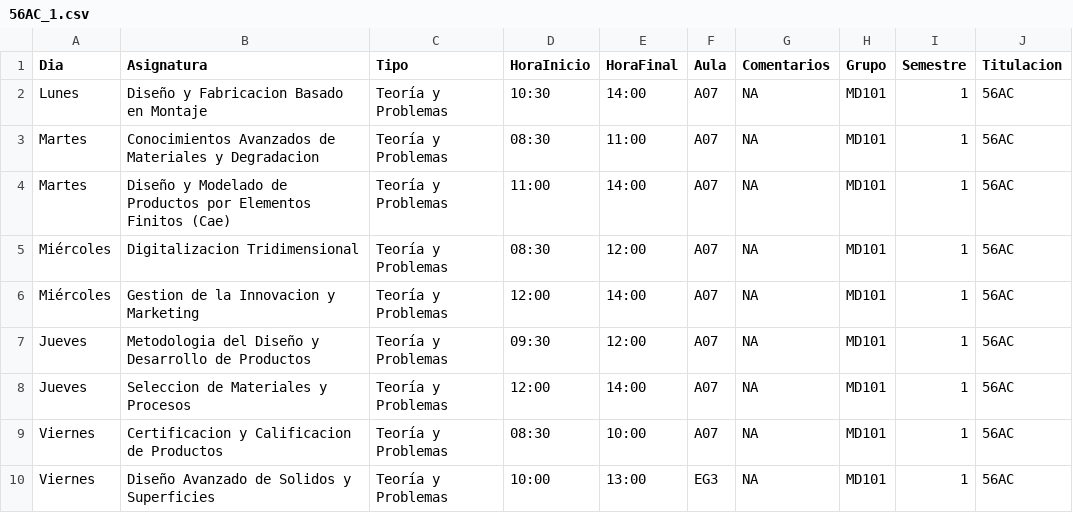
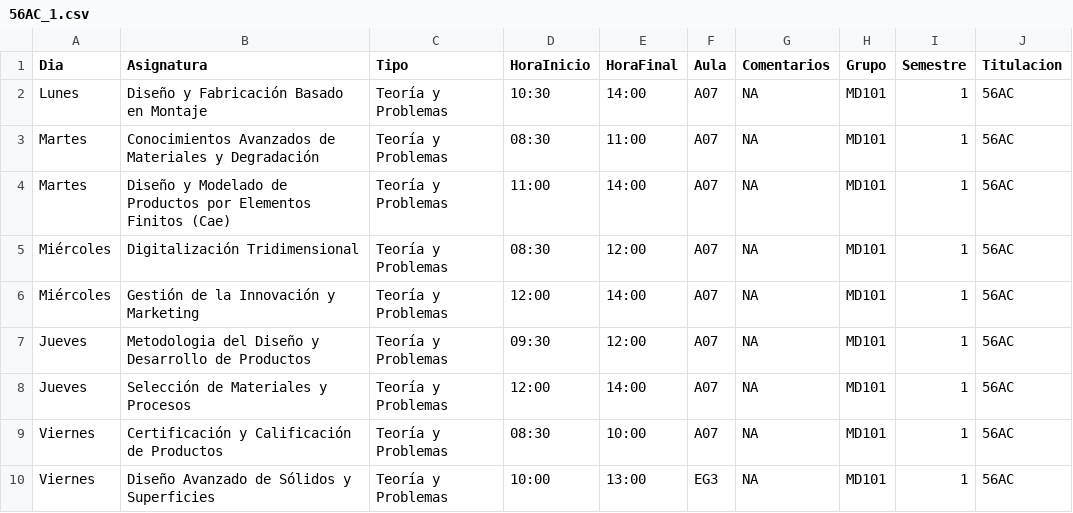
Before and after one commit to SOA-ETSIDI/horarios, a CSV file: csv/56AC_1.csv, drawn as a sheet.

Commit message:
Actualiza horarios y aulas

```diff
--- a/csv/56AC_1.csv
+++ b/csv/56AC_1.csv
@@ -1,10 +1,10 @@
 "Dia";"Asignatura";"Tipo";"HoraInicio";"HoraFinal";"Aula";"Comentarios";"Grupo";"Semestre";"Titulacion"
-"Lunes";"Diseño y Fabricacion Basado en Montaje";"Teoría y Problemas";"10:30";"14:00";"A07";NA;"MD101";1;"56AC"
-"Martes";"Conocimientos Avanzados de Materiales y Degradacion";"Teoría y Problemas";"08:30";"11:00";"A07";NA;"MD101";1;"56AC"
+"Lunes";"Diseño y Fabricación Basado en Montaje";"Teoría y Problemas";"10:30";"14:00";"A07";NA;"MD101";1;"56AC"
+"Martes";"Conocimientos Avanzados de Materiales y Degradación";"Teoría y Problemas";"08:30";"11:00";"A07";NA;"MD101";1;"56AC"
 "Martes";"Diseño y Modelado de Productos por Elementos Finitos (Cae)";"Teoría y Problemas";"11:00";"14:00";"A07";NA;"MD101";1;"56AC"
-"Miércoles";"Digitalizacion Tridimensional";"Teoría y Problemas";"08:30";"12:00";"A07";NA;"MD101";1;"56AC"
-"Miércoles";"Gestion de la Innovacion y Marketing";"Teoría y Problemas";"12:00";"14:00";"A07";NA;"MD101";1;"56AC"
+"Miércoles";"Digitalización Tridimensional";"Teoría y Problemas";"08:30";"12:00";"A07";NA;"MD101";1;"56AC"
+"Miércoles";"Gestión de la Innovación y Marketing";"Teoría y Problemas";"12:00";"14:00";"A07";NA;"MD101";1;"56AC"
 "Jueves";"Metodologia del Diseño y Desarrollo de Productos";"Teoría y Problemas";"09:30";"12:00";"A07";NA;"MD101";1;"56AC"
-"Jueves";"Seleccion de Materiales y Procesos";"Teoría y Problemas";"12:00";"14:00";"A07";NA;"MD101";1;"56AC"
-"Viernes";"Certificacion y Calificacion de Productos";"Teoría y Problemas";"08:30";"10:00";"A07";NA;"MD101";1;"56AC"
-"Viernes";"Diseño Avanzado de Solidos y Superficies";"Teoría y Problemas";"10:00";"13:00";"EG3";NA;"MD101";1;"56AC"
+"Jueves";"Selección de Materiales y Procesos";"Teoría y Problemas";"12:00";"14:00";"A07";NA;"MD101";1;"56AC"
+"Viernes";"Certificación y Calificación de Productos";"Teoría y Problemas";"08:30";"10:00";"A07";NA;"MD101";1;"56AC"
+"Viernes";"Diseño Avanzado de Sólidos y Superficies";"Teoría y Problemas";"10:00";"13:00";"EG3";NA;"MD101";1;"56AC"
```
Also changed, not shown: 1 other file.
